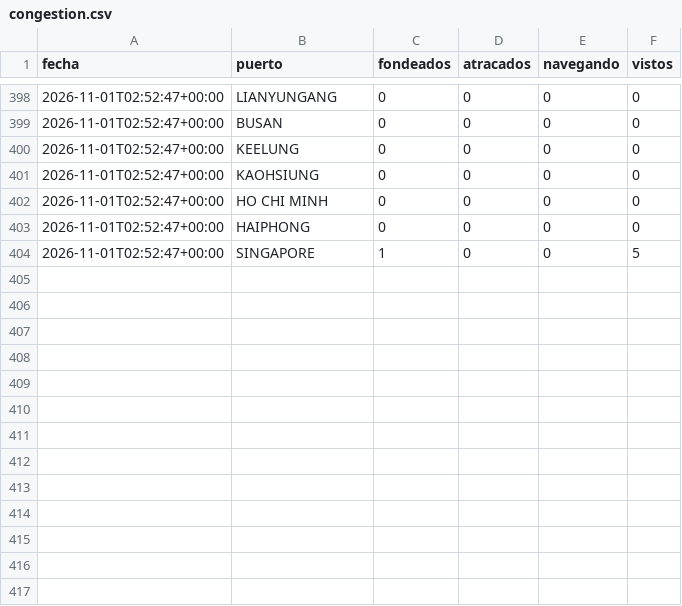
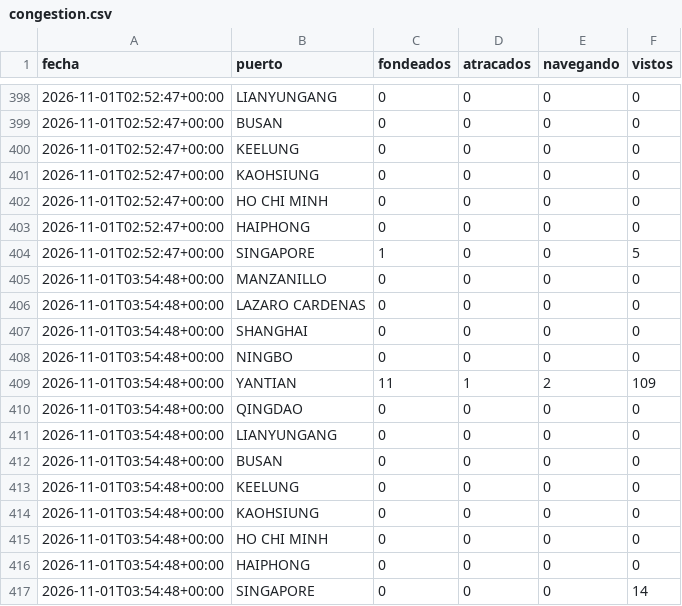
Before and after one commit to jart0988aj-maker/monitoreo-buques, a CSV file: docs/data/historial/congestion.csv, drawn as a sheet; only a part is shown, gaps mark what is left out; the diff names each change by its address in the sheet, - before the commit and + after, or states it on an @@ line.

```diff
--- a/docs/data/historial/congestion.csv
+++ b/docs/data/historial/congestion.csv
+row 405: 2026-11-01T03:54:48+00:00 | MANZANILLO | 0 | 0 | 0 | 0
+row 406: 2026-11-01T03:54:48+00:00 | LAZARO CARDENAS | 0 | 0 | 0 | 0
+row 407: 2026-11-01T03:54:48+00:00 | SHANGHAI | 0 | 0 | 0 | 0
+row 408: 2026-11-01T03:54:48+00:00 | NINGBO | 0 | 0 | 0 | 0
+row 409: 2026-11-01T03:54:48+00:00 | YANTIAN | 11 | 1 | 2 | 109
+row 410: 2026-11-01T03:54:48+00:00 | QINGDAO | 0 | 0 | 0 | 0
+row 411: 2026-11-01T03:54:48+00:00 | LIANYUNGANG | 0 | 0 | 0 | 0
+row 412: 2026-11-01T03:54:48+00:00 | BUSAN | 0 | 0 | 0 | 0
+row 413: 2026-11-01T03:54:48+00:00 | KEELUNG | 0 | 0 | 0 | 0
+row 414: 2026-11-01T03:54:48+00:00 | KAOHSIUNG | 0 | 0 | 0 | 0
+row 415: 2026-11-01T03:54:48+00:00 | HO CHI MINH | 0 | 0 | 0 | 0
+row 416: 2026-11-01T03:54:48+00:00 | HAIPHONG | 0 | 0 | 0 | 0
+row 417: 2026-11-01T03:54:48+00:00 | SINGAPORE | 0 | 0 | 0 | 14
```
Also changed, not shown: 3 other files.
